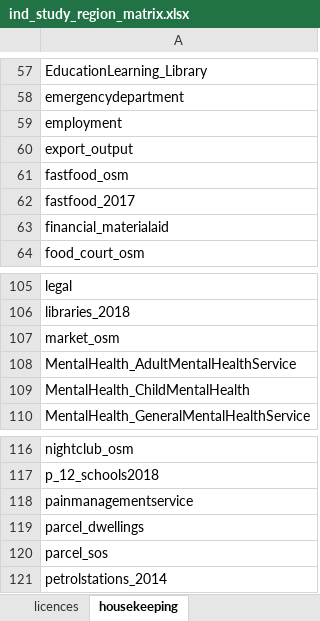
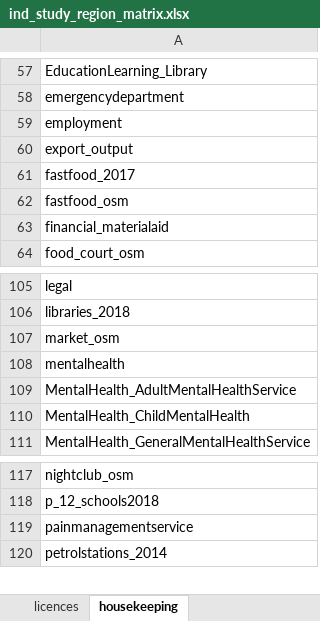
Before and after one commit to healthy-liveable-cities/australian-national-liveability-study, an Excel workbook: ind_study_region_matrix.xlsx, sheet housekeeping, drawn as a sheet; only a part is shown, gaps mark what is left out; values as stored, in another font and other column widths than the file's, no borders; removed rows and columns are numbered as before the commit, all else as after; the diff names each change by its address in the sheet, - before the commit and + after, or states it on an @@ line.

Commit message:
fixed up some housekeeping

```diff
--- a/ind_study_region_matrix.xlsx (sheet housekeeping)
+++ b/ind_study_region_matrix.xlsx (sheet housekeeping)
-row 62: fastfood_2017
+row 61: fastfood_2017
+row 108: mentalhealth
-row 119: parcel_dwellings
-row 120: parcel_sos
```
